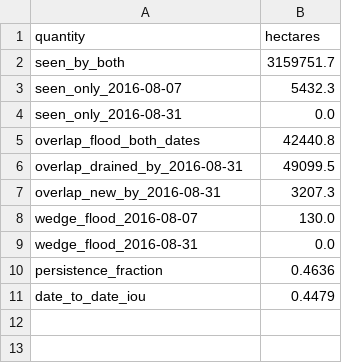
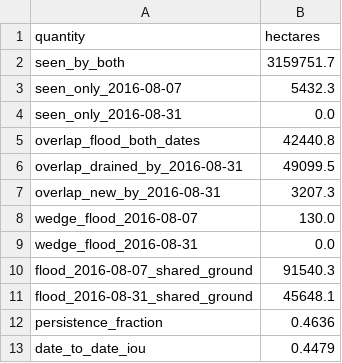
Before and after one commit to sruthi-swathandran/geospatial-portfolio, a CSV file: 01-sentinel1-flood-extent/results/compare_0807_vs_0831_am.csv, drawn as a sheet; the diff names each change by its address in the sheet, - before the commit and + after, or states it on an @@ line.

```diff
--- a/01-sentinel1-flood-extent/results/compare_0807_vs_0831_am.csv
+++ b/01-sentinel1-flood-extent/results/compare_0807_vs_0831_am.csv
+row 10: flood_2016-08-07_shared_ground | 91540.3
+row 11: flood_2016-08-31_shared_ground | 45648.1
```
Also changed, not shown: 01-sentinel1-flood-extent/MANIFEST.csv, 01-sentinel1-flood-extent/MANIFEST_files.csv, 26 other files.
